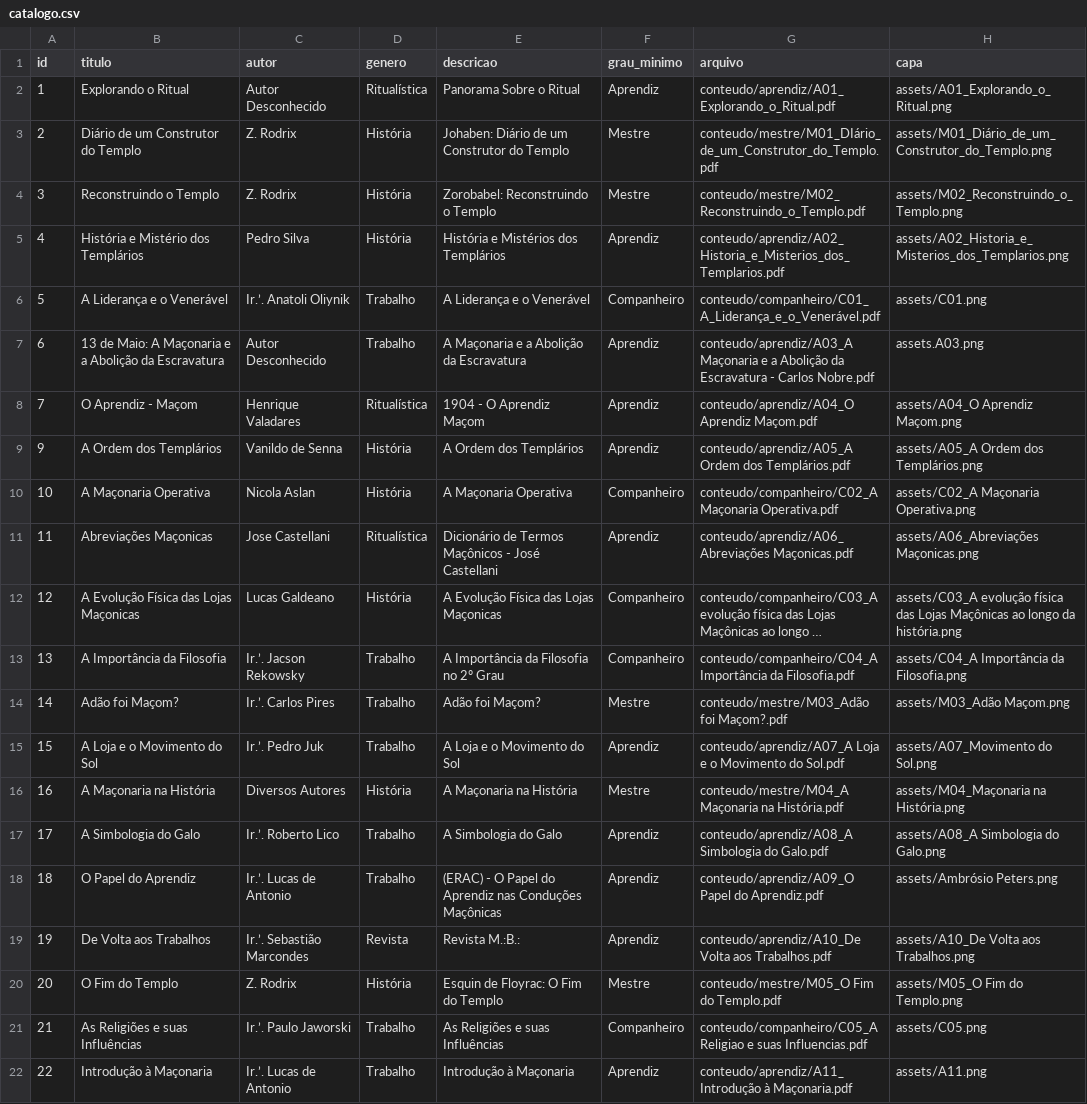
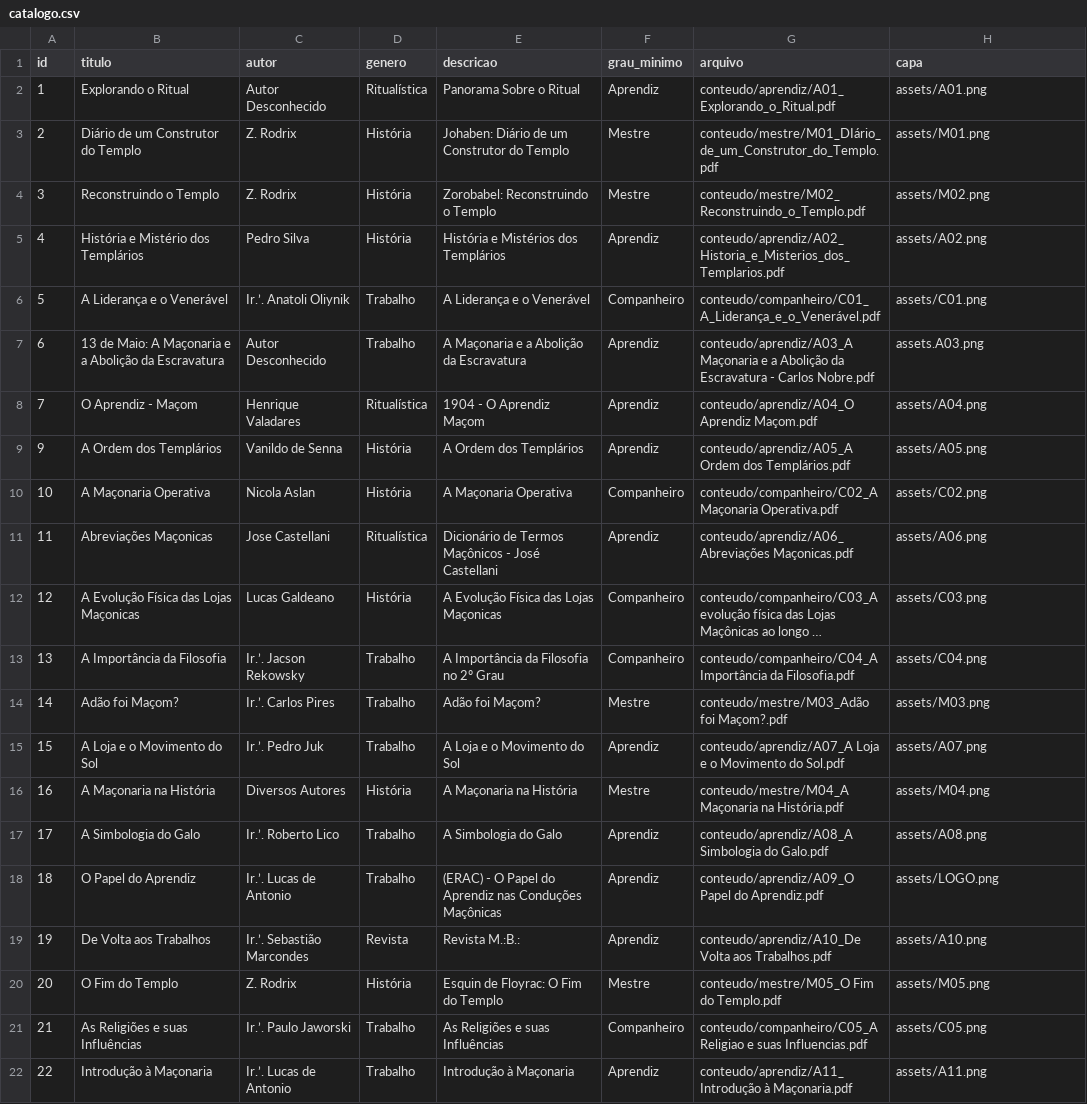
Before and after one commit to LucasOdeAntonio/AmbrosioPeters, a CSV file: data/catalogo.csv, drawn as a sheet; only a part is shown; long unchanged cells end in …; the diff names each change by its address in the sheet, - before the commit and + after, or states it on an @@ line.

```diff
--- a/data/catalogo.csv
+++ b/data/catalogo.csv
-H2 (capa): assets/A01_Explorando_o_Ritual.png
+H2 (capa): assets/A01.png
-H3 (capa): assets/M01_Diário_de_um_Construtor_do_Templo.png
+H3 (capa): assets/M01.png
-H4 (capa): assets/M02_Reconstruindo_o_Templo.png
+H4 (capa): assets/M02.png
-H5 (capa): assets/A02_Historia_e_Misterios_dos_Templarios.png
+H5 (capa): assets/A02.png
-H8 (capa): assets/A04_O Aprendiz Maçom.png
+H8 (capa): assets/A04.png
-H9 (capa): assets/A05_A Ordem dos Templários.png
+H9 (capa): assets/A05.png
-H10 (capa): assets/C02_A Maçonaria Operativa.png
+H10 (capa): assets/C02.png
-H11 (capa): assets/A06_Abreviações Maçonicas.png
+H11 (capa): assets/A06.png
-H12 (capa): assets/C03_A evolução física das Lojas Maçônicas ao longo da história.png
+H12 (capa): assets/C03.png
-H13 (capa): assets/C04_A Importância da Filosofia.png
+H13 (capa): assets/C04.png
-H14 (capa): assets/M03_Adão Maçom.png
+H14 (capa): assets/M03.png
-H15 (capa): assets/A07_Movimento do Sol.png
+H15 (capa): assets/A07.png
-H16 (capa): assets/M04_Maçonaria na História.png
+H16 (capa): assets/M04.png
-H17 (capa): assets/A08_A Simbologia do Galo.png
+H17 (capa): assets/A08.png
-H18 (capa): assets/Ambrósio Peters.png
+H18 (capa): assets/LOGO.png
-H19 (capa): assets/A10_De Volta aos Trabalhos.png
+H19 (capa): assets/A10.png
-H20 (capa): assets/M05_O Fim do Templo.png
+H20 (capa): assets/M05.png
```
Also changed, not shown: 19 other files.
